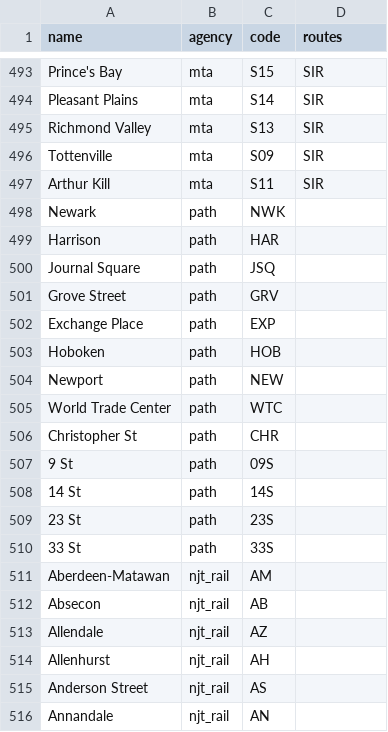
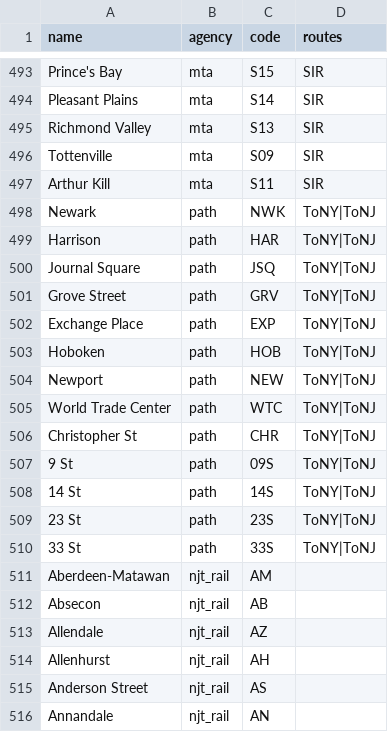
Before and after one commit to kshitijmodi/CommuteOS, a CSV file: backend/app/data/chat_station_index.csv, drawn as a sheet; only a part is shown, gaps mark what is left out.

```diff
--- a/backend/app/data/chat_station_index.csv
+++ b/backend/app/data/chat_station_index.csv
@@ -497,15 +497,15 @@ Tottenville,mta,S09,SIR
 Arthur Kill,mta,S11,SIR
-Newark,path,NWK,
-Harrison,path,HAR,
-Journal Square,path,JSQ,
-Grove Street,path,GRV,
-Exchange Place,path,EXP,
-Hoboken,path,HOB,
-Newport,path,NEW,
-World Trade Center,path,WTC,
-Christopher St,path,CHR,
-9 St,path,09S,
-14 St,path,14S,
-23 St,path,23S,
-33 St,path,33S,
+Newark,path,NWK,ToNY|ToNJ
+Harrison,path,HAR,ToNY|ToNJ
+Journal Square,path,JSQ,ToNY|ToNJ
+Grove Street,path,GRV,ToNY|ToNJ
+Exchange Place,path,EXP,ToNY|ToNJ
+Hoboken,path,HOB,ToNY|ToNJ
+Newport,path,NEW,ToNY|ToNJ
+World Trade Center,path,WTC,ToNY|ToNJ
+Christopher St,path,CHR,ToNY|ToNJ
+9 St,path,09S,ToNY|ToNJ
+14 St,path,14S,ToNY|ToNJ
+23 St,path,23S,ToNY|ToNJ
+33 St,path,33S,ToNY|ToNJ
 Aberdeen-Matawan,njt_rail,AM,
```
Also changed, not shown: 18 other files.
